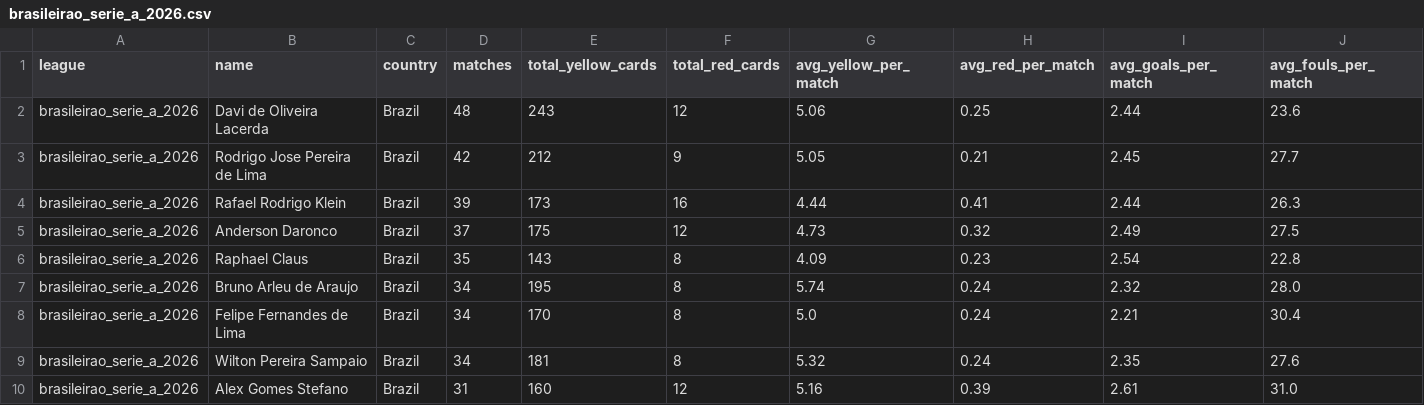
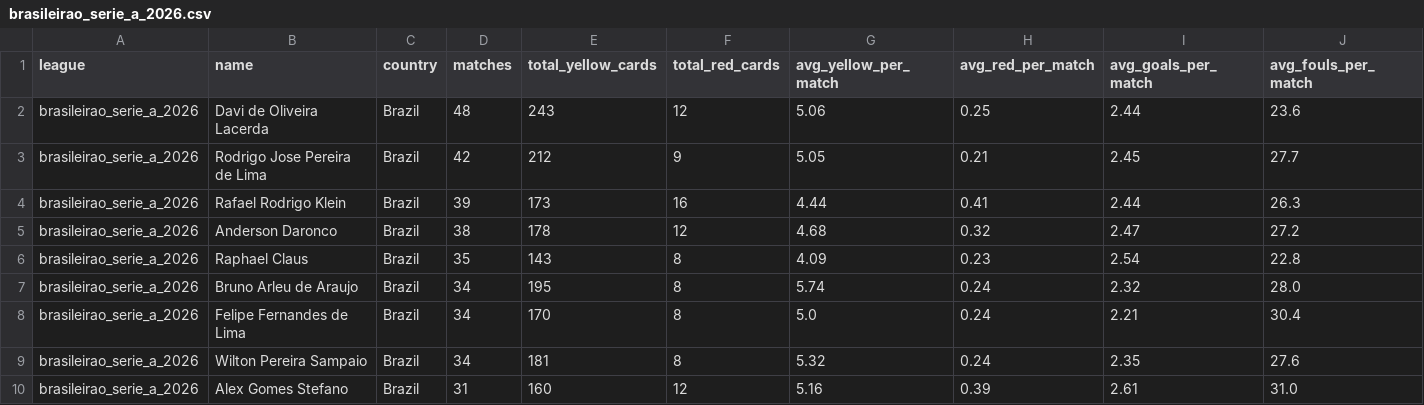
Before and after one commit to aimidas1/referees, a CSV file: brasileirao_serie_a_2026.csv, drawn as a sheet; only a part is shown; the diff names each change by its address in the sheet, - before the commit and + after, or states it on an @@ line.

```diff
--- a/brasileirao_serie_a_2026.csv
+++ b/brasileirao_serie_a_2026.csv
-D5 (matches): 37
+D5 (matches): 38
-E5 (total_yellow_cards): 175
+E5 (total_yellow_cards): 178
-G5 (avg_yellow_per_match): 4.73
+G5 (avg_yellow_per_match): 4.68
-I5 (avg_goals_per_match): 2.49
+I5 (avg_goals_per_match): 2.47
-J5 (avg_fouls_per_match): 27.5
+J5 (avg_fouls_per_match): 27.2
```
Also changed, not shown: alemanha_bundesliga_2026_2027.csv, belgica_pro_league_2026_2027.csv, 6 other files.
